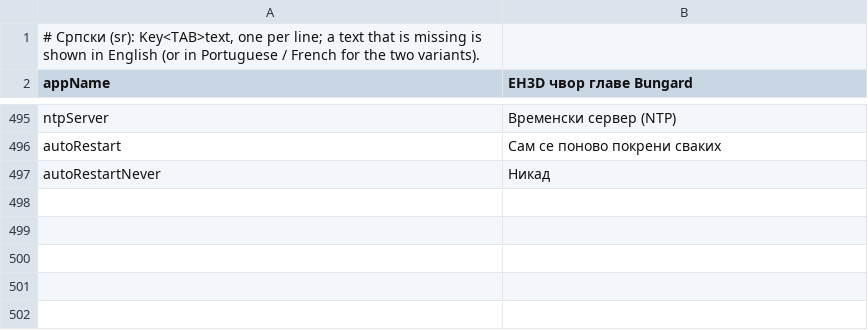
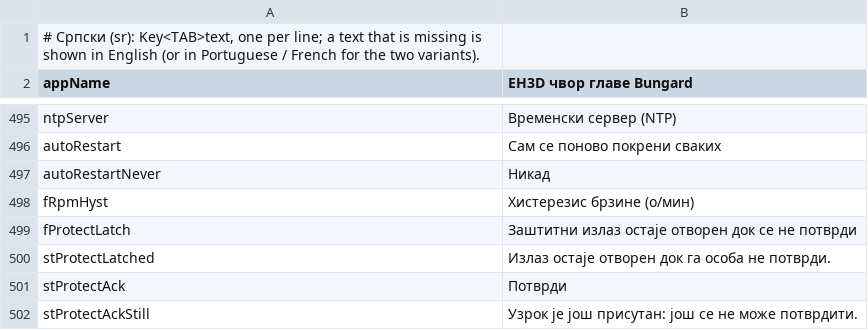
Before and after one commit to JuanenRac/EH3D-NODE-BUNGARD-AUX, a TSV file: panel/locales/sr.tsv, drawn as a sheet; only a part is shown, gaps mark what is left out; the diff names each change by its address in the sheet, - before the commit and + after, or states it on an @@ line.

```diff
--- a/panel/locales/sr.tsv
+++ b/panel/locales/sr.tsv
+row 498: fRpmHyst | Хистерезис брзине (о/мин)
+row 499: fProtectLatch | Заштитни излаз остаје отворен док се не потврди
+row 500: stProtectLatched | Излаз остаје отворен док га особа не потврди.
+row 501: stProtectAck | Потврди
+row 502: stProtectAckStill | Узрок је још присутан: још се не може потврдити.
```
Also changed, not shown: panel/locales/bg.tsv, panel/locales/el.tsv, 39 other files.
